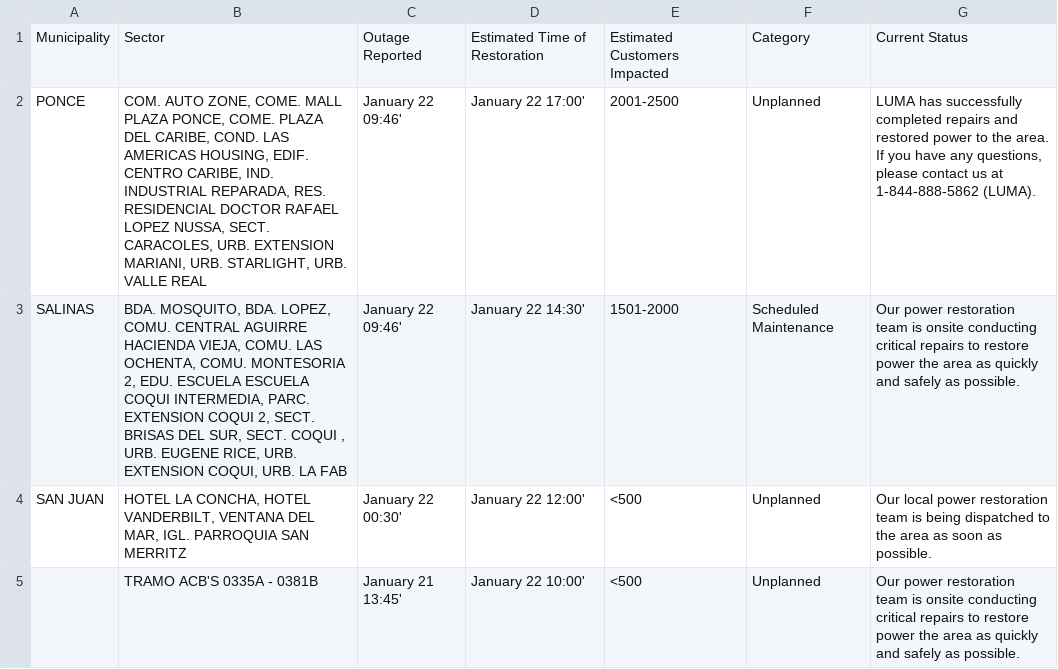
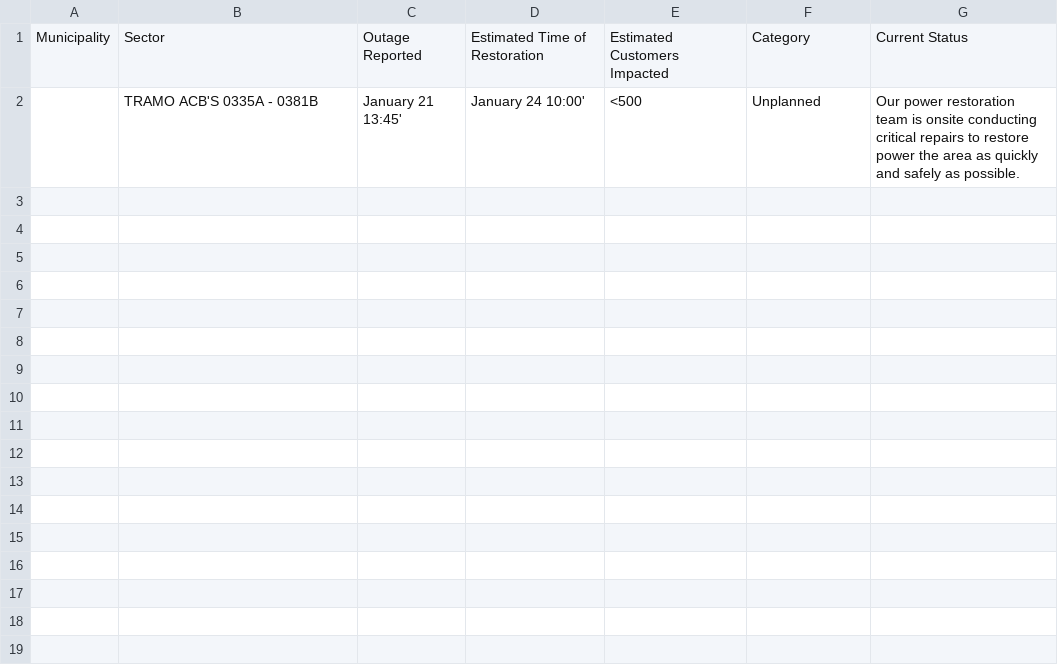
Before and after one commit to SuperSonicHub1/luma-energy-outages, a CSV file: notable_outages.csv, drawn as a sheet.

```diff
--- a/notable_outages.csv
+++ b/notable_outages.csv
@@ -1,5 +1,2 @@
 Municipality,Sector,Outage Reported,Estimated Time of Restoration,Estimated Customers Impacted,Category,Current Status
-PONCE,"COM. AUTO ZONE, COME. MALL PLAZA PONCE, COME. PLAZA DEL CARIBE, COND. LAS AMERICAS HOUSING, EDIF. CENTRO CARIBE, IND. INDUSTRIAL REPARADA, RES. RESIDENCIAL DOCTOR RAFAEL LOPEZ NUSSA, SECT. CARACOLES, URB. EXTENSION MARIANI, URB. STARLIGHT, URB. VALLE REAL",January 22 09:46',January 22 17:00',2001-2500,Unplanned,"LUMA has successfully completed repairs and restored power to the area. If you have any questions, please contact us at 1-844-888-5862 (LUMA). "
-SALINAS,"BDA. MOSQUITO, BDA. LOPEZ, COMU. CENTRAL AGUIRRE HACIENDA VIEJA, COMU. LAS OCHENTA, COMU. MONTESORIA 2, EDU. ESCUELA ESCUELA COQUI INTERMEDIA, PARC. EXTENSION COQUI 2, SECT. BRISAS DEL SUR, SECT. COQUI , URB. EUGENE RICE, URB. EXTENSION COQUI, URB. LA FAB",January 22 09:46',January 22 14:30',1501-2000,Scheduled Maintenance,Our power restoration team is onsite conducting critical repairs to restore power the area as quickly and safely as possible.
-SAN JUAN,"HOTEL LA CONCHA, HOTEL VANDERBILT, VENTANA DEL MAR, IGL. PARROQUIA SAN MERRITZ",January 22 00:30',January 22 12:00',<500,Unplanned,Our local power restoration team is being dispatched to the area as soon as possible.
-,     TRAMO ACB'S 0335A - 0381B ,January 21 13:45',January 22 10:00',<500,Unplanned,Our power restoration team is onsite conducting critical repairs to restore power the area as quickly and safely as possible.
+,     TRAMO ACB'S 0335A - 0381B ,January 21 13:45',January 24 10:00',<500,Unplanned,Our power restoration team is onsite conducting critical repairs to restore power the area as quickly and safely as possible.
```
Also changed, not shown: 2 other files.
